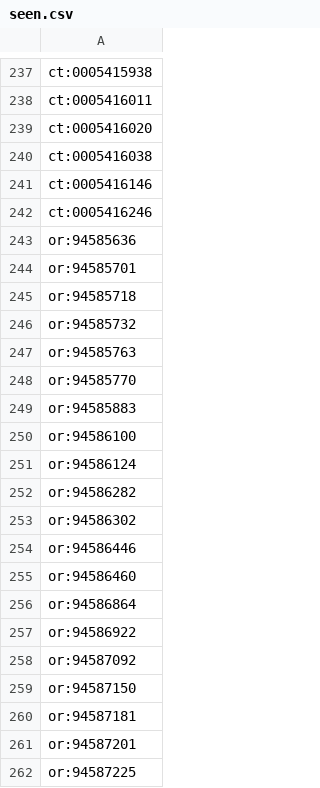
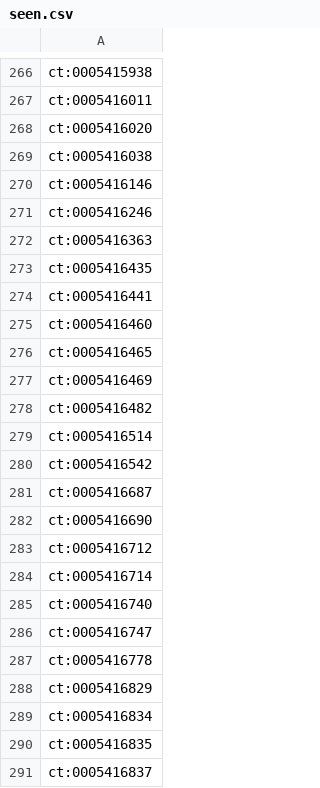
Before and after one commit to mcaresolution1-cyber/mca-leads, a CSV file: data/seen.csv, drawn as a sheet; only a part is shown, gaps mark what is left out; the shorter side is filled out with more unchanged rows; the diff covers the shown part only.

```diff
--- a/data/seen.csv
+++ b/data/seen.csv
@@ -242 +271,21 @@ ct:0005416146
 ct:0005416246
+ct:0005416363
+ct:0005416435
+ct:0005416441
+ct:0005416460
+ct:0005416465
+ct:0005416469
+ct:0005416482
+ct:0005416514
+ct:0005416542
+ct:0005416687
+ct:0005416690
+ct:0005416712
+ct:0005416714
+ct:0005416740
+ct:0005416747
+ct:0005416778
+ct:0005416829
+ct:0005416834
+ct:0005416835
+ct:0005416837
```
Also changed, not shown: 71 added rows elsewhere in this file, data/funders.csv, 2 other files.
